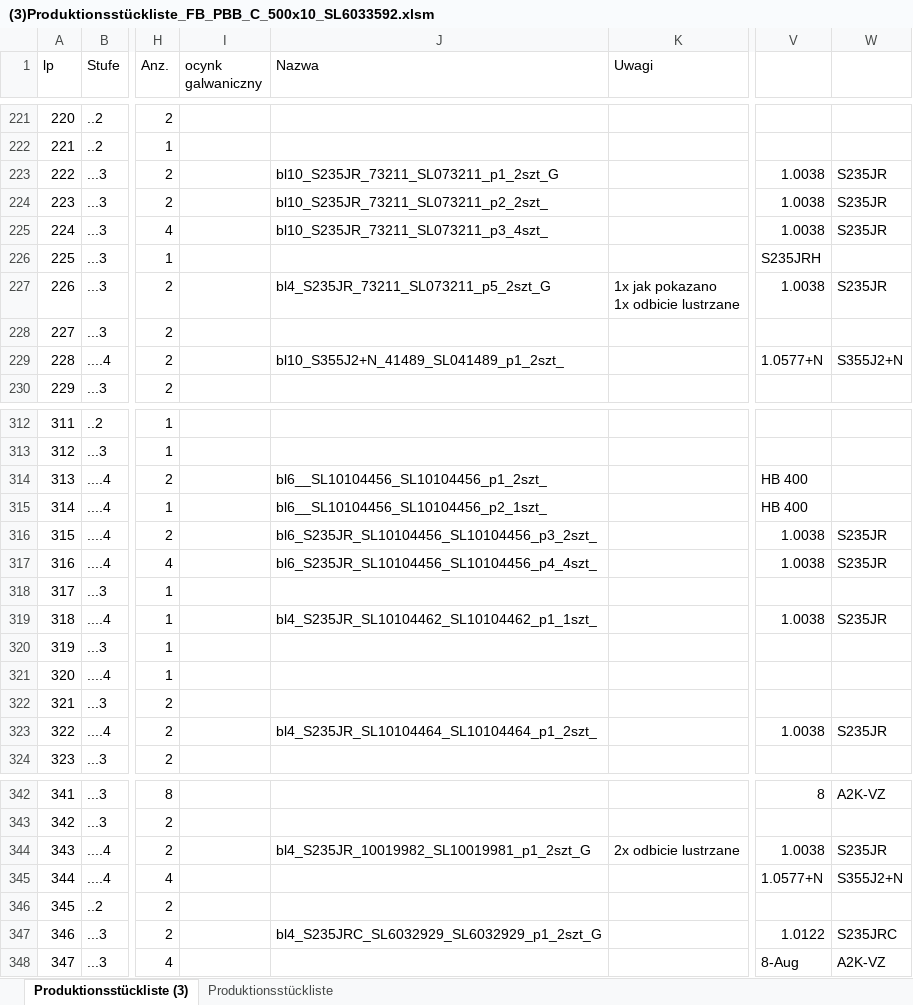
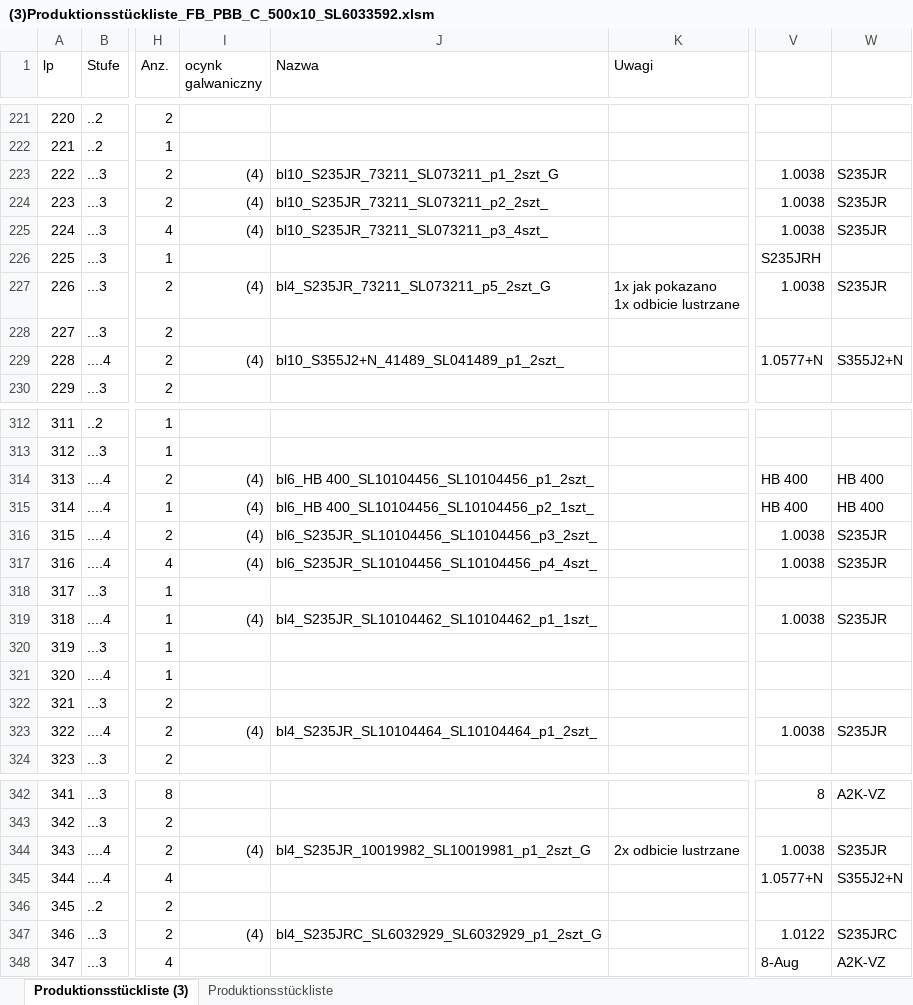
Before and after one commit to pkonieczny007/-3-00319H_Technologia_FB_PBB_C500x10, an Excel workbook: (3)Produktionsstückliste_FB_PBB_C_500x10_SL6033592.xlsm, sheet Produktionsstückliste (3), drawn as a sheet; only a part is shown, gaps mark what is left out; values as stored, in another font and other column widths than the file's, no cell formats; the diff covers the shown part only; the diff names each change by its address in the sheet, - before the commit and + after, or states it on an @@ line.

Commit message:
dxf porownanie z (4) i (5)

```diff
--- a/(3)Produktionsstückliste_FB_PBB_C_500x10_SL6033592.xlsm (sheet Produktionsstückliste (3))
+++ b/(3)Produktionsstückliste_FB_PBB_C_500x10_SL6033592.xlsm (sheet Produktionsstückliste (3))
-I223:I225 (ocynk galwaniczny): (empty)
+I223:I225 (ocynk galwaniczny): (4)
-I227 (ocynk galwaniczny): (empty)
+I227 (ocynk galwaniczny): (4)
-I229 (ocynk galwaniczny): (empty)
+I229 (ocynk galwaniczny): (4)
-I314:I317 (ocynk galwaniczny): (empty)
+I314:I317 (ocynk galwaniczny): (4)
-J314 (Nazwa): bl6__SL10104456_SL10104456_p1_2szt_
+J314 (Nazwa): bl6_HB 400_SL10104456_SL10104456_p1_2szt_
-W314:W315: (empty)
+W314:W315: HB 400
-J315 (Nazwa): bl6__SL10104456_SL10104456_p2_1szt_
+J315 (Nazwa): bl6_HB 400_SL10104456_SL10104456_p2_1szt_
-I319 (ocynk galwaniczny): (empty)
+I319 (ocynk galwaniczny): (4)
-I323 (ocynk galwaniczny): (empty)
+I323 (ocynk galwaniczny): (4)
-I344 (ocynk galwaniczny): (empty)
+I344 (ocynk galwaniczny): (4)
-I347 (ocynk galwaniczny): (empty)
+I347 (ocynk galwaniczny): (4)
```
Also changed, not shown: 25 edited cells elsewhere in this sheet, cell formats.
